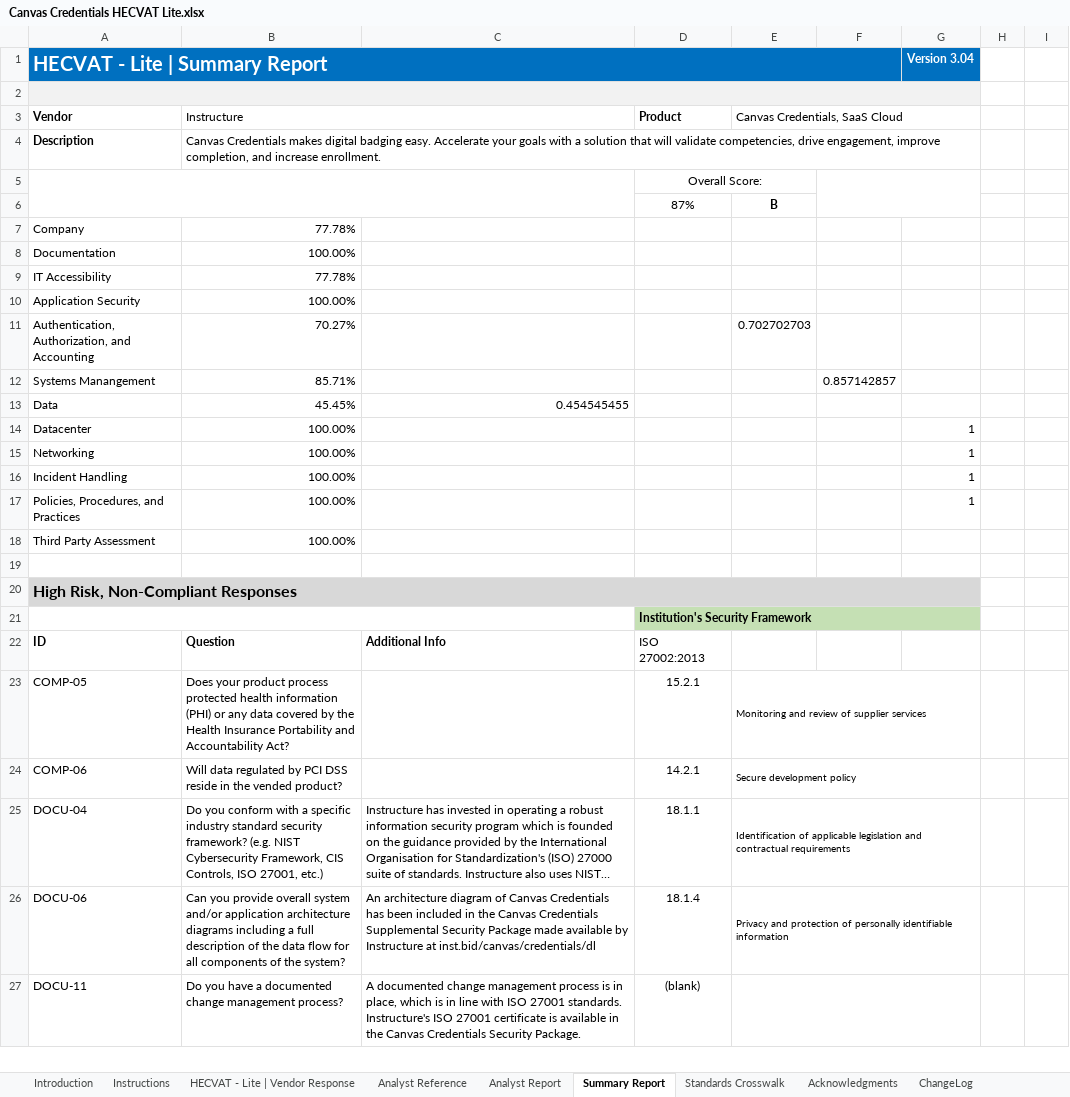
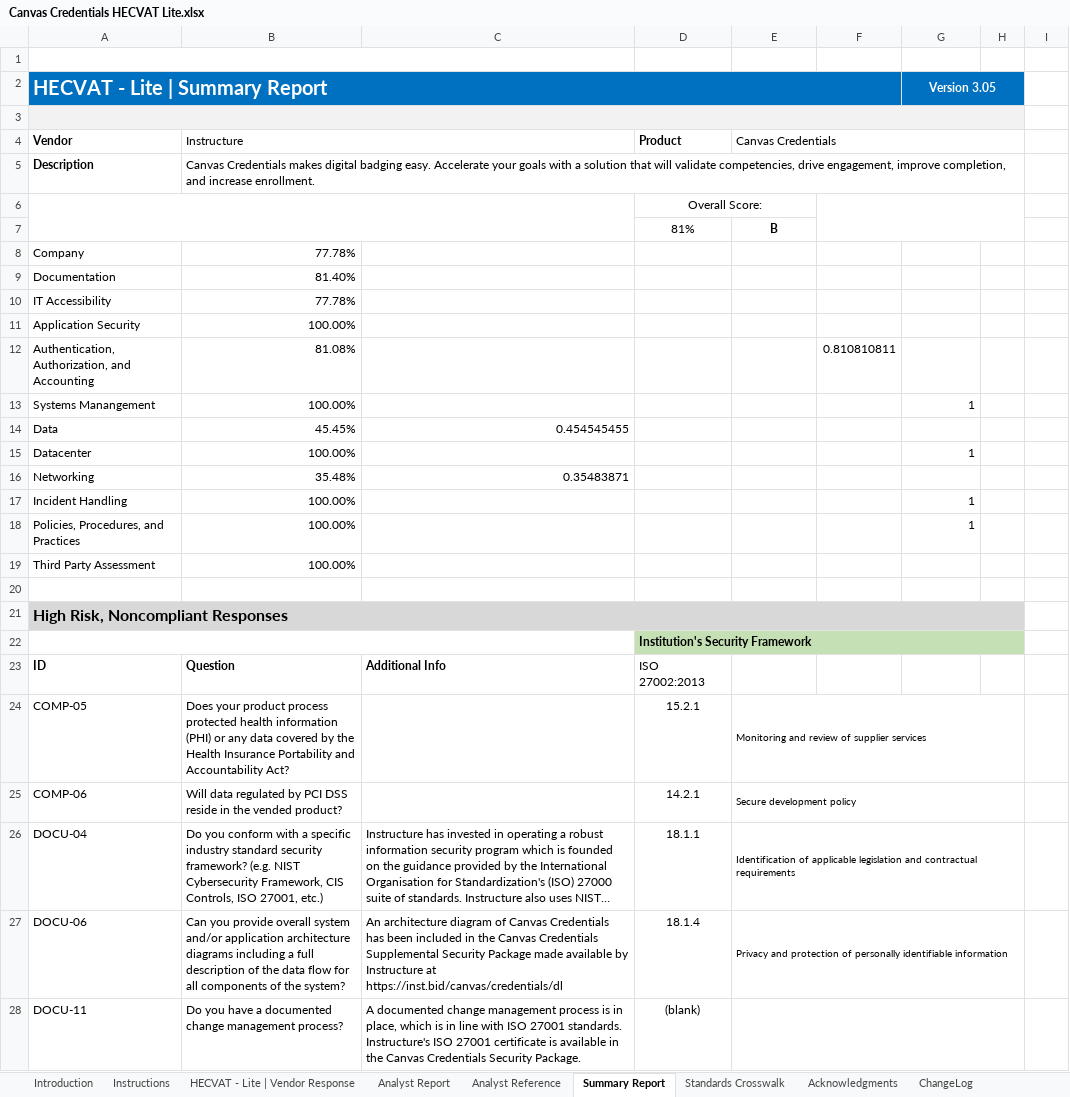
Before and after one commit to instructure/instructure-compliance-packages, an Excel workbook: Canvas Credentials/Canvas Credentials HECVAT Lite.xlsx, sheet Summary Report, drawn as a sheet; only a part is shown; long unchanged cells end in …; values as stored, in another font and other column widths than the file's, no borders; charts and pictures and conditional formats not drawn; removed rows and columns are numbered as before the commit, all else as after; the diff covers the shown part only; the diff names each change by its address in the sheet, - before the commit and + after, or states it on an @@ line.

Commit message:
Refreshed HECVAT and Architecture Diagram

```diff
--- a/Canvas Credentials/Canvas Credentials HECVAT Lite.xlsx (sheet Summary Report)
+++ b/Canvas Credentials/Canvas Credentials HECVAT Lite.xlsx (sheet Summary Report)
@@ sheet tab order changed: Introduction | Instructions | HECVAT - Lite | Vendor Response | Analyst Report | Analyst Reference | Summary Report | Standards Crosswalk | Acknowledgments | ChangeLog @@
+row 1: This worksheet contains cells that are autopopulated from data entered in previous worksheets.
-G2: Version 3.04
+G2: Version 3.05
+G2:H2 merged
-A2:G2 merged
+A3:H3 merged
-H3 fill: none
+H3 fill: #F2F2F2
-E4: Canvas Credentials, SaaS Cloud
+E4: Canvas Credentials
-E3:G3 merged
+E4:H4 merged
-B4:G4 merged
+B5:H5 merged
-F5:G6 merged
+F6:H7 merged
-D7 (Product): 87%
+D7 (Product): 81%
-B9 (Instructure): 100.00%
+B9 (Instructure): 81.40%
-row 11: Authentication, Authorization, and Accounting | 70.27% |  |  | 0.702702703
-row 12: Systems Manangement | 85.71% |  |  |  | 0.857142857
+row 12: Authentication, Authorization, and Accounting | 81.08% |  |  |  | 0.810810811
+row 13: Systems Manangement | 100.00% |  |  |  |  | 1
-row 15: Networking | 100.00% |  |  |  |  | 1
+row 16: Networking | 35.48% | 0.35483871
-A21 (Vendor): High Risk, Non-Compliant Responses
+A21 (Vendor): High Risk, Noncompliant Responses
-A20:G20 merged
+A21:H21 merged
-D21:G21 merged
+D22:H22 merged
-H22 fill: none
+H22 fill: #C5E0B4
-E23:G23 merged
+E24:H24 merged
-E24:G24 merged
+E25:H25 merged
-E25:G25 merged
+E26:H26 merged
-C27: …Instructure at inst.bid/canvas/credentials/dl
+C27: …Instructure at https://inst.bid/canvas/credentials/dl
-E26:G26 merged
+E27:H27 merged
-E27:G27 merged
+E28:H28 merged
```
Also changed, not shown: 54 added rows, 9 edited cells and merged cells elsewhere in this sheet, sheet Analyst Reference, sheet Acknowledgments, sheet HECVAT - Lite | Vendor Response, sheet Analyst Report, sheet Standards Crosswalk, sheet Introduction, 2 more sheets, formulas that keep their value, charts or pictures, 1 other file.
